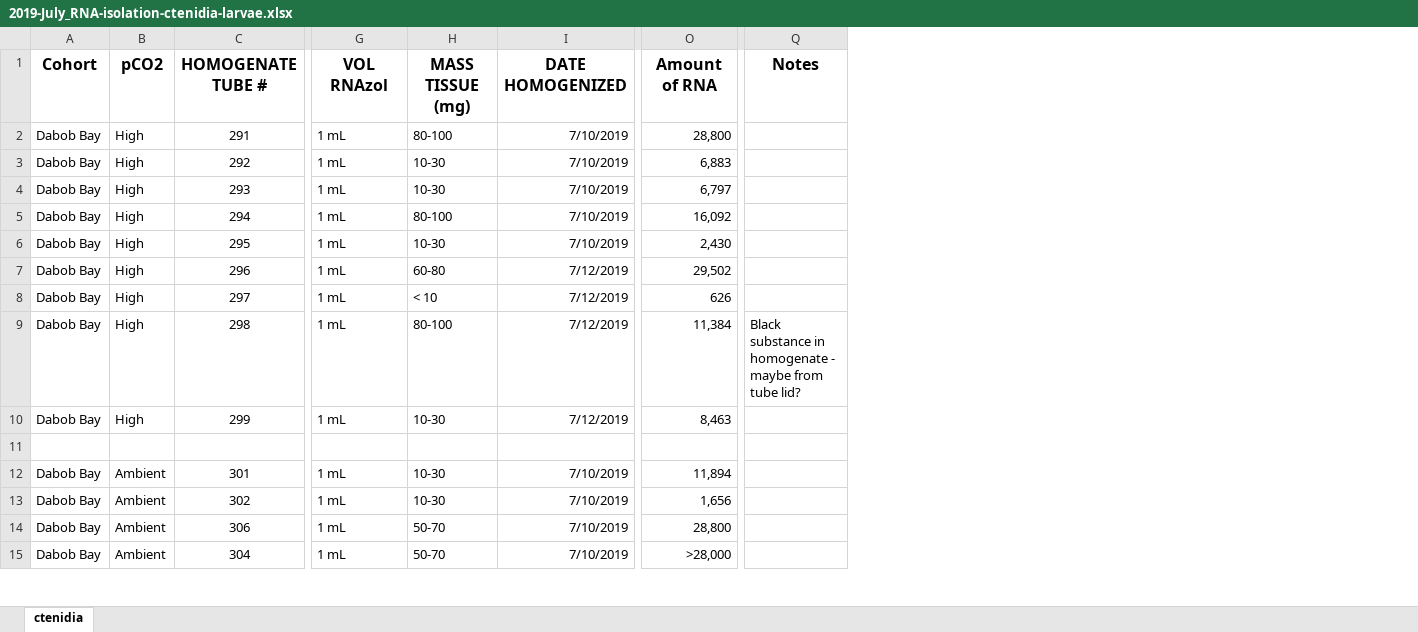
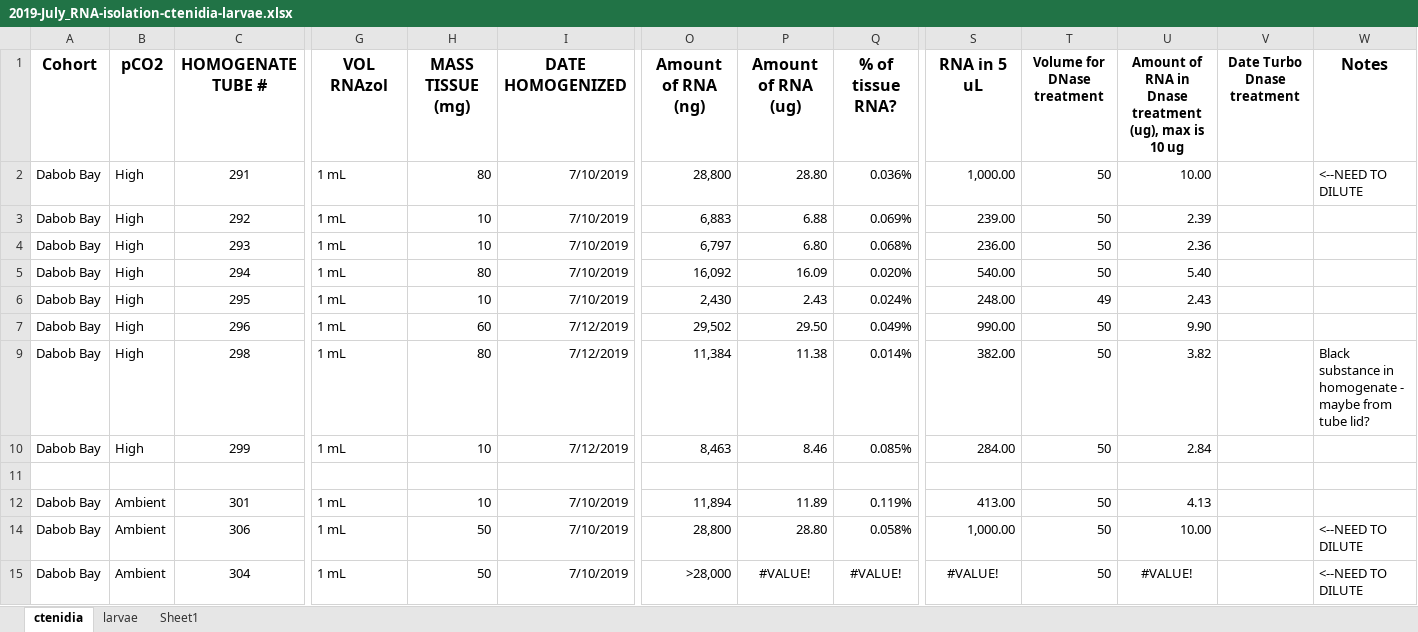
Before and after one commit to laurahspencer/O.lurida_Stress, an Excel workbook: Data/RNA-DNA-Isolation/2019-July_RNA-isolation-ctenidia-larvae.xlsx, sheet ctenidia, drawn as a sheet; only a part is shown, gaps mark what is left out; values as stored, in another font and other column widths than the file's, no borders; removed rows and columns are numbered as before the commit, all else as after; rows hold the shown columns only; the diff covers the shown part only; the diff names each change by its address in the sheet, - before the commit and + after, or states it on an @@ line.

```diff
--- a/Data/RNA-DNA-Isolation/2019-July_RNA-isolation-ctenidia-larvae.xlsx (sheet ctenidia)
+++ b/Data/RNA-DNA-Isolation/2019-July_RNA-isolation-ctenidia-larvae.xlsx (sheet ctenidia)
+sheet tab: larvae
+sheet tab: Sheet1
+column P (Amount of RNA (ug)), rows 2-15: 28.80 | 6.88 | 6.80 | 16.09 | 2.43 | 29.50 | 11.38 | 8.46 |  | 11.89 | 28.80 | #VALUE!
+column Q (% of tissue RNA?), rows 2-15: 0.036% | 0.069% | 0.068% | 0.020% | 0.024% | 0.049% | 0.014% | 0.085% |  | 0.119% | 0.058% | #VALUE!
+column S (RNA in 5 uL), rows 2-15: 1,000.00 | 239.00 | 236.00 | 540.00 | 248.00 | 990.00 | 382.00 | 284.00 |  | 413.00 | 1,000.00 | #VALUE!
+column T (Volume for DNase treatment), rows 2-15: 50 | 50 | 50 | 50 | 49 | 50 | 50 | 50 |  | 50 | 50 | 50
+column U, rows 1-15: Amount of RNA in Dnase treatment (ug), max is 10 ug | 10.00 | 2.39 | 2.36 | 5.40 | 2.43 | 9.90 | 3.82 | 2.84 |  | 4.13 | 10.00 | #VALUE!
+column V (Date Turbo Dnase treatment), empty
-O1: Amount of RNA
+O1: Amount of RNA (ng)
-H2 (MASS TISSUE (mg)): 80-100
+H2 (MASS TISSUE (mg)): 80
-W2 (Notes): (empty)
+W2 (Notes): <--NEED TO DILUTE
-H3:H4 (MASS TISSUE (mg)): 10-30
+H3:H4 (MASS TISSUE (mg)): 10
-H5 (MASS TISSUE (mg)): 80-100
+H5 (MASS TISSUE (mg)): 80
-H6 (MASS TISSUE (mg)): 10-30
+H6 (MASS TISSUE (mg)): 10
-H7 (MASS TISSUE (mg)): 60-80
+H7 (MASS TISSUE (mg)): 60
-row 8: Dabob Bay | High | 297 | 1 mL | < 10 | 7/12/2019 | 626
-H9 (MASS TISSUE (mg)): 80-100
+H9 (MASS TISSUE (mg)): 80
-H10 (MASS TISSUE (mg)): 10-30
+H10 (MASS TISSUE (mg)): 10
-H12 (MASS TISSUE (mg)): 10-30
+H12 (MASS TISSUE (mg)): 10
-row 13: Dabob Bay | Ambient | 302 | 1 mL | 10-30 | 7/10/2019 | 1,656
-H14:H15 (MASS TISSUE (mg)): 50-70
+H14:H15 (MASS TISSUE (mg)): 50
-W14:W15 (Notes): (empty)
+W14:W15 (Notes): <--NEED TO DILUTE
```
Also changed, not shown: 2 added rows and 47 edited cells elsewhere in this sheet, hidden cells, Data/RNA-DNA-Isolation/DNA-extraction-data.xlsx, Data/RNA-DNA-Isolation/Sample-inventory-June2019.xlsx, 21 other files.
